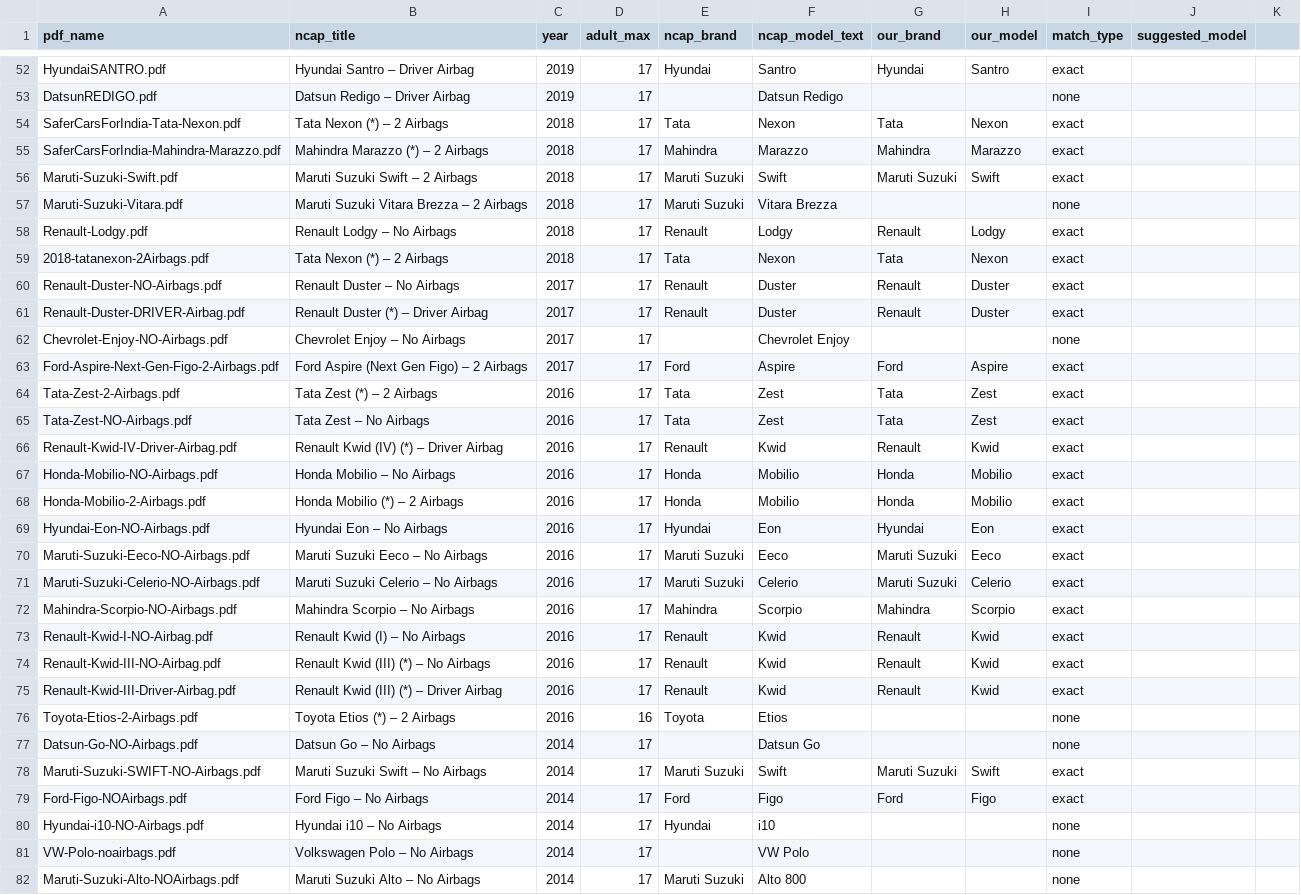
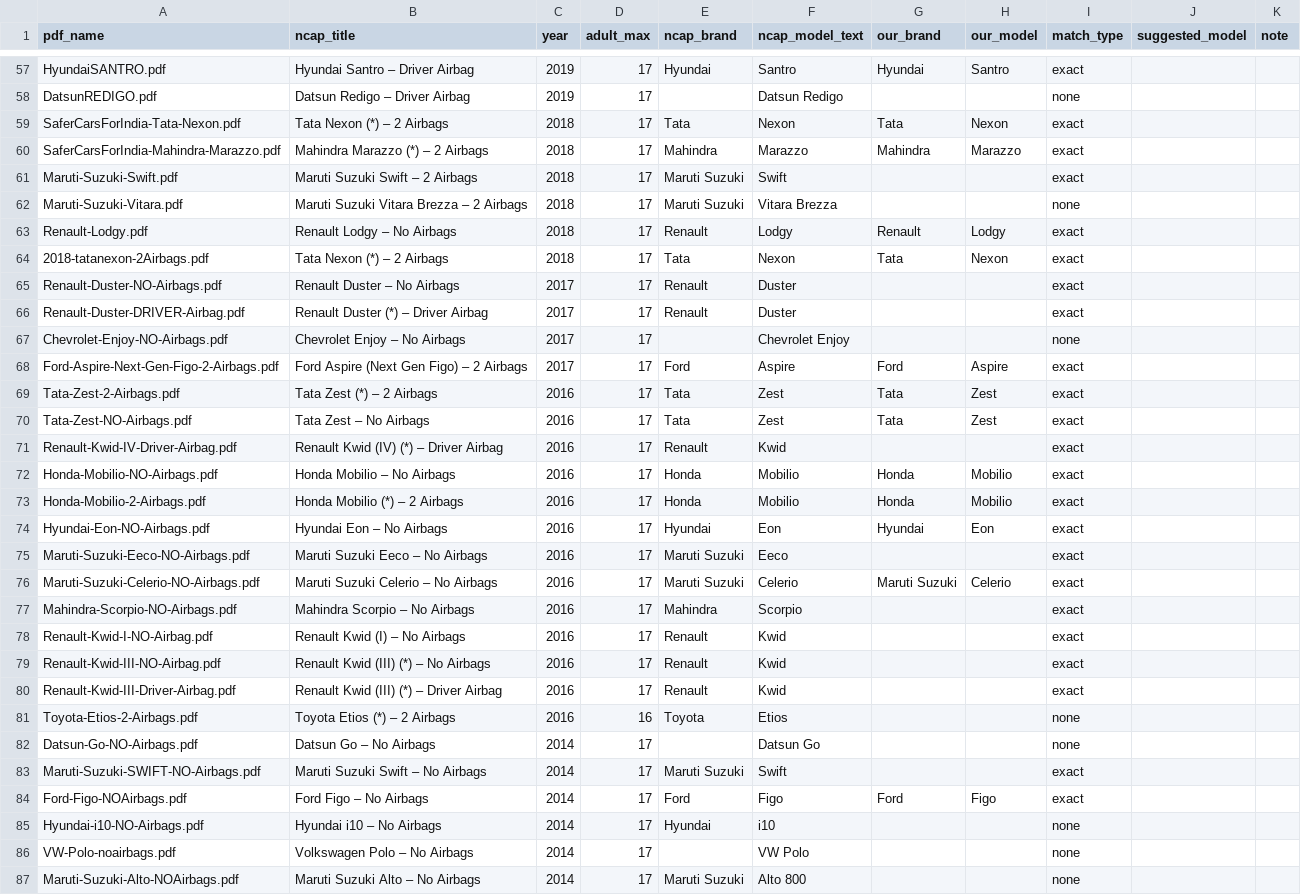
Before and after one commit to Shrey1418/Car-Recommendation-Engine-, a CSV file: data/manual/ncap_model_map.csv, drawn as a sheet; only a part is shown, gaps mark what is left out; the diff covers the shown part only.

```diff
--- a/data/manual/ncap_model_map.csv
+++ b/data/manual/ncap_model_map.csv
@@ -1 +1 @@
-pdf_name,ncap_title,year,adult_max,ncap_brand,ncap_model_text,our_brand,our_model,match_type,suggested_model
+pdf_name,ncap_title,year,adult_max,ncap_brand,ncap_model_text,our_brand,our_model,match_type,suggested_model,note
@@ -56 +61 @@ SaferCarsForIndia-Mahindra-Marazzo.pdf,Mahindra Marazzo (*) – 2 Airbags,2018,1
-Maruti-Suzuki-Swift.pdf,Maruti Suzuki Swift – 2 Airbags,2018,17,Maruti Suzuki,Swift,Maruti Suzuki,Swift,exact,
+Maruti-Suzuki-Swift.pdf,Maruti Suzuki Swift – 2 Airbags,2018,17,Maruti Suzuki,Swift,,,exact,,
@@ -60,2 +65,2 @@ Renault-Lodgy.pdf,Renault Lodgy – No Airbags,2018,17,Renault,Lodgy,Renault,Lod
-Renault-Duster-NO-Airbags.pdf,Renault Duster – No Airbags,2017,17,Renault,Duster,Renault,Duster,exact,
-Renault-Duster-DRIVER-Airbag.pdf,Renault Duster (*) – Driver Airbag,2017,17,Renault,Duster,Renault,Duster,exact,
+Renault-Duster-NO-Airbags.pdf,Renault Duster – No Airbags,2017,17,Renault,Duster,,,exact,,
+Renault-Duster-DRIVER-Airbag.pdf,Renault Duster (*) – Driver Airbag,2017,17,Renault,Duster,,,exact,,
@@ -66 +71 @@ Tata-Zest-NO-Airbags.pdf,Tata Zest – No Airbags,2016,17,Tata,Zest,Tata,Zest,ex
-Renault-Kwid-IV-Driver-Airbag.pdf,Renault Kwid (IV) (*) – Driver Airbag,2016,17,Renault,Kwid,Renault,Kwid,exact,
+Renault-Kwid-IV-Driver-Airbag.pdf,Renault Kwid (IV) (*) – Driver Airbag,2016,17,Renault,Kwid,,,exact,,
@@ -70 +75 @@ Hyundai-Eon-NO-Airbags.pdf,Hyundai Eon – No Airbags,2016,17,Hyundai,Eon,Hyunda
-Maruti-Suzuki-Eeco-NO-Airbags.pdf,Maruti Suzuki Eeco – No Airbags,2016,17,Maruti Suzuki,Eeco,Maruti Suzuki,Eeco,exact,
+Maruti-Suzuki-Eeco-NO-Airbags.pdf,Maruti Suzuki Eeco – No Airbags,2016,17,Maruti Suzuki,Eeco,,,exact,,
@@ -72,4 +77,4 @@ Maruti-Suzuki-Celerio-NO-Airbags.pdf,Maruti Suzuki Celerio – No Airbags,2016,1
-Mahindra-Scorpio-NO-Airbags.pdf,Mahindra Scorpio – No Airbags,2016,17,Mahindra,Scorpio,Mahindra,Scorpio,exact,
-Renault-Kwid-I-NO-Airbag.pdf,Renault Kwid (I) – No Airbags,2016,17,Renault,Kwid,Renault,Kwid,exact,
-Renault-Kwid-III-NO-Airbag.pdf,Renault Kwid (III) (*) – No Airbags,2016,17,Renault,Kwid,Renault,Kwid,exact,
-Renault-Kwid-III-Driver-Airbag.pdf,Renault Kwid (III) (*) – Driver Airbag,2016,17,Renault,Kwid,Renault,Kwid,exact,
+Mahindra-Scorpio-NO-Airbags.pdf,Mahindra Scorpio – No Airbags,2016,17,Mahindra,Scorpio,,,exact,,
+Renault-Kwid-I-NO-Airbag.pdf,Renault Kwid (I) – No Airbags,2016,17,Renault,Kwid,,,exact,,
+Renault-Kwid-III-NO-Airbag.pdf,Renault Kwid (III) (*) – No Airbags,2016,17,Renault,Kwid,,,exact,,
+Renault-Kwid-III-Driver-Airbag.pdf,Renault Kwid (III) (*) – Driver Airbag,2016,17,Renault,Kwid,,,exact,,
@@ -78 +83 @@ Datsun-Go-NO-Airbags.pdf,Datsun Go – No Airbags,2014,17,,Datsun Go,,,none,
-Maruti-Suzuki-SWIFT-NO-Airbags.pdf,Maruti Suzuki Swift – No Airbags,2014,17,Maruti Suzuki,Swift,Maruti Suzuki,Swift,exact,
+Maruti-Suzuki-SWIFT-NO-Airbags.pdf,Maruti Suzuki Swift – No Airbags,2014,17,Maruti Suzuki,Swift,,,exact,,
```
Also changed, not shown: 5 added rows and 22 edited cells elsewhere in this file.
